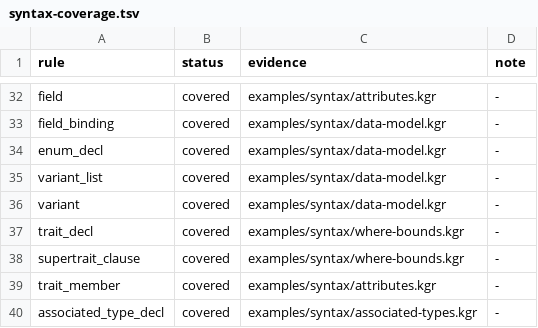
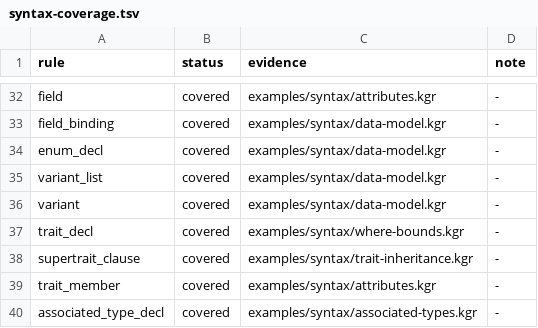
Before and after one commit to kagari-lang/kagari, a TSV file: docs/syntax-coverage.tsv, drawn as a sheet; only a part is shown, gaps mark what is left out.

Commit message:
feat(traits): add supertrait contracts and interface upcasting
Validate inheritance and parent implementations, propagate static bounds and associated projections, and compile concrete parent tables for pinned dynamic views. Update artifact format and runtime ABI to v46.

```diff
--- a/docs/syntax-coverage.tsv
+++ b/docs/syntax-coverage.tsv
@@ -37,3 +37,3 @@ variant	covered	examples/syntax/data-model.kgr	-
 trait_decl	covered	examples/syntax/where-bounds.kgr	-
-supertrait_clause	covered	examples/syntax/where-bounds.kgr	-
+supertrait_clause	covered	examples/syntax/trait-inheritance.kgr	-
 trait_member	covered	examples/syntax/attributes.kgr	-
```
Also changed, not shown: 47 other files.
